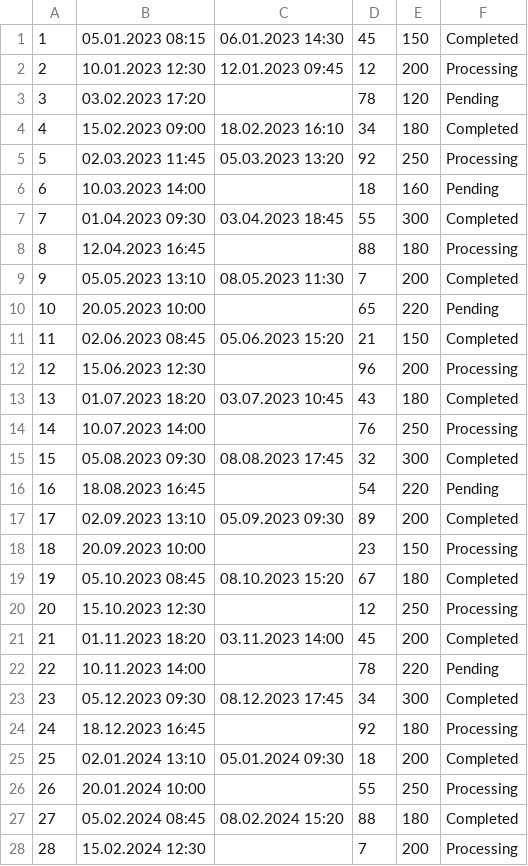
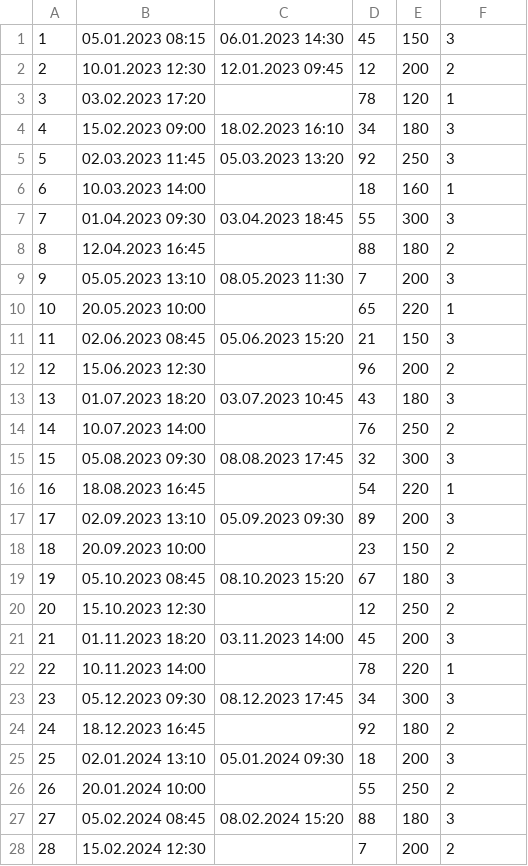
Before and after one commit to franciscoribeiro99/DB_3D, a CSV file: data/orderS_data.csv, drawn as a sheet; only a part is shown; the diff covers the shown part only.

```diff
--- a/data/orderS_data.csv
+++ b/data/orderS_data.csv
@@ -1,28 +1,28 @@
-1;05.01.2023 08:15;06.01.2023 14:30;45;150;Completed
-2;10.01.2023 12:30;12.01.2023 09:45;12;200;Processing
-3;03.02.2023 17:20;;78;120;Pending
-4;15.02.2023 09:00;18.02.2023 16:10;34;180;Completed
-5;02.03.2023 11:45;05.03.2023 13:20;92;250;Processing
-6;10.03.2023 14:00;;18;160;Pending
-7;01.04.2023 09:30;03.04.2023 18:45;55;300;Completed
-8;12.04.2023 16:45;;88;180;Processing
-9;05.05.2023 13:10;08.05.2023 11:30;7;200;Completed
-10;20.05.2023 10:00;;65;220;Pending
-11;02.06.2023 08:45;05.06.2023 15:20;21;150;Completed
-12;15.06.2023 12:30;;96;200;Processing
-13;01.07.2023 18:20;03.07.2023 10:45;43;180;Completed
-14;10.07.2023 14:00;;76;250;Processing
-15;05.08.2023 09:30;08.08.2023 17:45;32;300;Completed
-16;18.08.2023 16:45;;54;220;Pending
-17;02.09.2023 13:10;05.09.2023 09:30;89;200;Completed
-18;20.09.2023 10:00;;23;150;Processing
-19;05.10.2023 08:45;08.10.2023 15:20;67;180;Completed
-20;15.10.2023 12:30;;12;250;Processing
-21;01.11.2023 18:20;03.11.2023 14:00;45;200;Completed
-22;10.11.2023 14:00;;78;220;Pending
-23;05.12.2023 09:30;08.12.2023 17:45;34;300;Completed
-24;18.12.2023 16:45;;92;180;Processing
-25;02.01.2024 13:10;05.01.2024 09:30;18;200;Completed
-26;20.01.2024 10:00;;55;250;Processing
-27;05.02.2024 08:45;08.02.2024 15:20;88;180;Completed
-28;15.02.2024 12:30;;7;200;Processing
+1;05.01.2023 08:15;06.01.2023 14:30;45;150;3
+2;10.01.2023 12:30;12.01.2023 09:45;12;200;2
+3;03.02.2023 17:20;;78;120;1
+4;15.02.2023 09:00;18.02.2023 16:10;34;180;3
+5;02.03.2023 11:45;05.03.2023 13:20;92;250;3
+6;10.03.2023 14:00;;18;160;1
+7;01.04.2023 09:30;03.04.2023 18:45;55;300;3
+8;12.04.2023 16:45;;88;180;2
+9;05.05.2023 13:10;08.05.2023 11:30;7;200;3
+10;20.05.2023 10:00;;65;220;1
+11;02.06.2023 08:45;05.06.2023 15:20;21;150;3
+12;15.06.2023 12:30;;96;200;2
+13;01.07.2023 18:20;03.07.2023 10:45;43;180;3
+14;10.07.2023 14:00;;76;250;2
+15;05.08.2023 09:30;08.08.2023 17:45;32;300;3
+16;18.08.2023 16:45;;54;220;1
+17;02.09.2023 13:10;05.09.2023 09:30;89;200;3
+18;20.09.2023 10:00;;23;150;2
+19;05.10.2023 08:45;08.10.2023 15:20;67;180;3
+20;15.10.2023 12:30;;12;250;2
+21;01.11.2023 18:20;03.11.2023 14:00;45;200;3
+22;10.11.2023 14:00;;78;220;1
+23;05.12.2023 09:30;08.12.2023 17:45;34;300;3
+24;18.12.2023 16:45;;92;180;2
+25;02.01.2024 13:10;05.01.2024 09:30;18;200;3
+26;20.01.2024 10:00;;55;250;2
+27;05.02.2024 08:45;08.02.2024 15:20;88;180;3
+28;15.02.2024 12:30;;7;200;2
```
Also changed, not shown: 72 edited cells elsewhere in this file, 2 other files.
